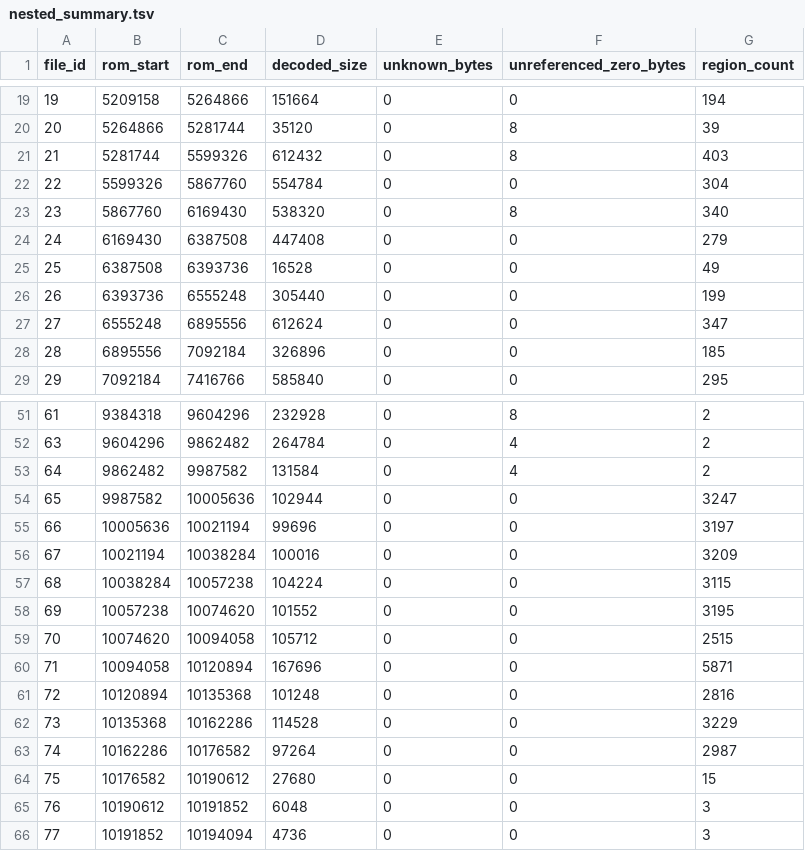
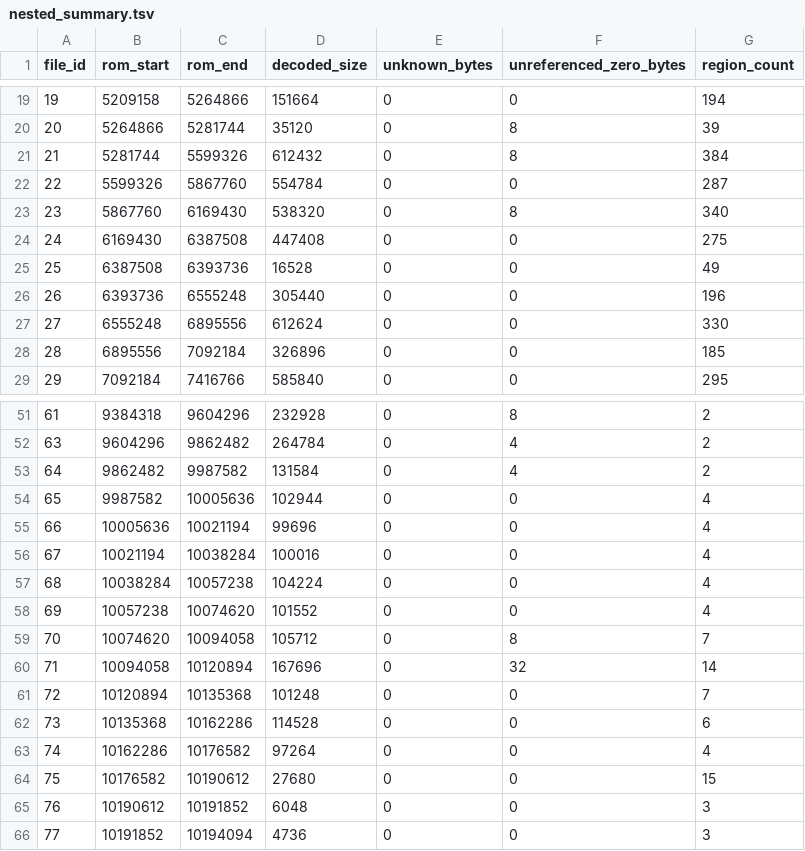
Before and after one commit to TheGh0stShip/Nagano-Winter-Olympics-98-N64, a TSV file: analysis/data_map/nested_summary.tsv, drawn as a sheet; only a part is shown, gaps mark what is left out.

```diff
--- a/analysis/data_map/nested_summary.tsv
+++ b/analysis/data_map/nested_summary.tsv
@@ -20,9 +20,9 @@ file_id	rom_start	rom_end	decoded_size	unknown_bytes	unreferenced_zero_bytes	reg
 20	5264866	5281744	35120	0	8	39
-21	5281744	5599326	612432	0	8	403
-22	5599326	5867760	554784	0	0	304
+21	5281744	5599326	612432	0	8	384
+22	5599326	5867760	554784	0	0	287
 23	5867760	6169430	538320	0	8	340
-24	6169430	6387508	447408	0	0	279
+24	6169430	6387508	447408	0	0	275
 25	6387508	6393736	16528	0	0	49
-26	6393736	6555248	305440	0	0	199
-27	6555248	6895556	612624	0	0	347
+26	6393736	6555248	305440	0	0	196
+27	6555248	6895556	612624	0	0	330
 28	6895556	7092184	326896	0	0	185
@@ -53,12 +53,12 @@ file_id	rom_start	rom_end	decoded_size	unknown_bytes	unreferenced_zero_bytes	reg
 64	9862482	9987582	131584	0	4	2
-65	9987582	10005636	102944	0	0	3247
-66	10005636	10021194	99696	0	0	3197
-67	10021194	10038284	100016	0	0	3209
-68	10038284	10057238	104224	0	0	3115
-69	10057238	10074620	101552	0	0	3195
-70	10074620	10094058	105712	0	0	2515
-71	10094058	10120894	167696	0	0	5871
-72	10120894	10135368	101248	0	0	2816
-73	10135368	10162286	114528	0	0	3229
-74	10162286	10176582	97264	0	0	2987
+65	9987582	10005636	102944	0	0	4
+66	10005636	10021194	99696	0	0	4
+67	10021194	10038284	100016	0	0	4
+68	10038284	10057238	104224	0	0	4
+69	10057238	10074620	101552	0	0	4
+70	10074620	10094058	105712	0	8	7
+71	10094058	10120894	167696	0	32	14
+72	10120894	10135368	101248	0	0	7
+73	10135368	10162286	114528	0	0	6
+74	10162286	10176582	97264	0	0	4
 75	10176582	10190612	27680	0	0	15
```
Also changed, not shown: 7 other files.
